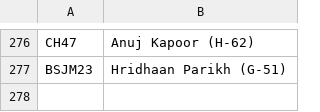
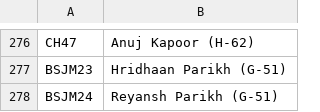
Before and after one commit to kaunteya/jade-indoor, a CSV file: schedules/data/results.csv, drawn as a sheet; only a part is shown, gaps mark what is left out; the diff names each change by its address in the sheet, - before the commit and + after, or states it on an @@ line.

Commit message:
Record Reyansh Parikh's junior badminton semi-final win

```diff
--- a/schedules/data/results.csv
+++ b/schedules/data/results.csv
+row 278: BSJM24 | Reyansh Parikh (G-51)
```
